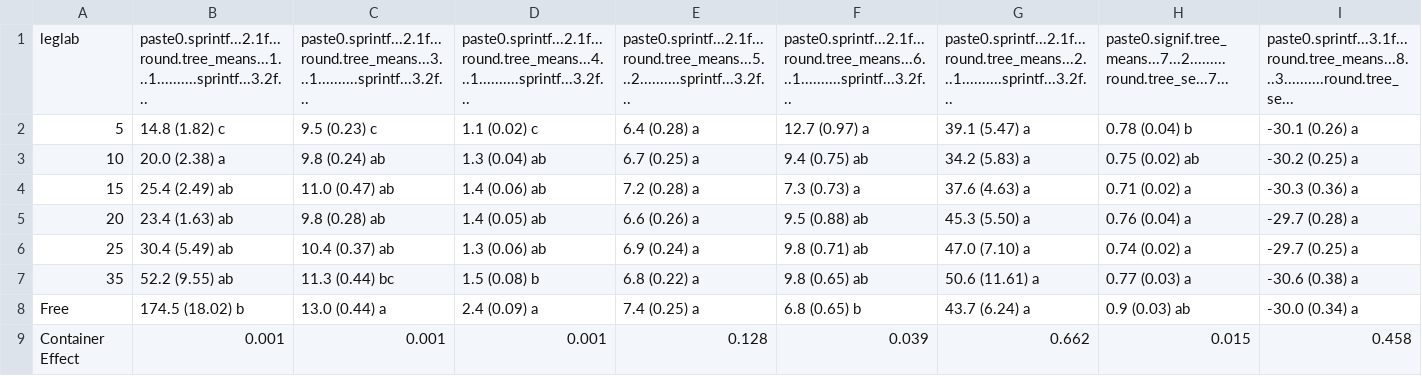
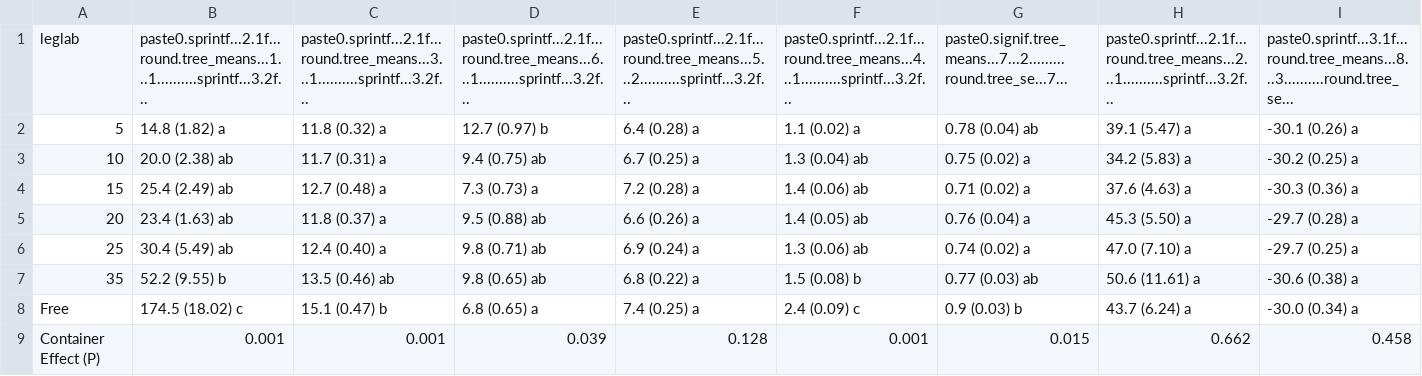
Before and after one commit to CourtneyCampany/pve_manuscript, a CSV file: manuscript/table/pve_table1.csv, drawn as a sheet; removed rows and columns are numbered as before the commit, all else as after; the diff names each change by its address in the sheet, - before the commit and + after, or states it on an @@ line.

```diff
--- a/manuscript/table/pve_table1.csv
+++ b/manuscript/table/pve_table1.csv
+column G, rows 1-9: paste0.signif.tree_means...7...2.........round.tree_se...7... | 0.78 (0.04) ab | 0.75 (0.02) a | 0.71 (0.02) a | 0.76 (0.04) a | 0.74 (0.02) a | 0.77 (0.03) ab | 0.9 (0.03) b | 0.015
-column H, rows 1-9: paste0.signif.tree_means...7...2.........round.tree_se...7... | 0.78 (0.04) b | 0.75 (0.02) ab | 0.71 (0.02) a | 0.76 (0.04) a | 0.74 (0.02) a | 0.77 (0.03) a | 0.9 (0.03) ab | 0.015
-D1: paste0.sprintf...2.1f...round.tree_means...4...1..........sprintf...3.2f...
+D1: paste0.sprintf...2.1f...round.tree_means...6...1..........sprintf...3.2f...
-F1: paste0.sprintf...2.1f...round.tree_means...6...1..........sprintf...3.2f...
+F1: paste0.sprintf...2.1f...round.tree_means...4...1..........sprintf...3.2f...
-B2: 14.8 (1.82) c
+B2: 14.8 (1.82) a
-C2: 9.5 (0.23) c
+C2: 11.8 (0.32) a
-D2: 1.1 (0.02) c
+D2: 12.7 (0.97) b
-F2: 12.7 (0.97) a
+F2: 1.1 (0.02) a
-B3: 20.0 (2.38) a
+B3: 20.0 (2.38) ab
-C3: 9.8 (0.24) ab
+C3: 11.7 (0.31) a
-D3: 1.3 (0.04) ab
+D3: 9.4 (0.75) ab
-F3: 9.4 (0.75) ab
+F3: 1.3 (0.04) ab
-C4: 11.0 (0.47) ab
+C4: 12.7 (0.48) a
-D4: 1.4 (0.06) ab
+D4: 7.3 (0.73) a
-F4: 7.3 (0.73) a
+F4: 1.4 (0.06) ab
-C5: 9.8 (0.28) ab
+C5: 11.8 (0.37) a
-D5: 1.4 (0.05) ab
+D5: 9.5 (0.88) ab
-F5: 9.5 (0.88) ab
+F5: 1.4 (0.05) ab
-C6: 10.4 (0.37) ab
+C6: 12.4 (0.40) a
-D6: 1.3 (0.06) ab
+D6: 9.8 (0.71) ab
-F6: 9.8 (0.71) ab
+F6: 1.3 (0.06) ab
-B7: 52.2 (9.55) ab
+B7: 52.2 (9.55) b
-C7: 11.3 (0.44) bc
+C7: 13.5 (0.46) ab
-D7: 1.5 (0.08) b
+D7: 9.8 (0.65) ab
-F7: 9.8 (0.65) ab
+F7: 1.5 (0.08) b
-B8: 174.5 (18.02) b
+B8: 174.5 (18.02) c
-C8: 13.0 (0.44) a
+C8: 15.1 (0.47) b
-D8: 2.4 (0.09) a
+D8: 6.8 (0.65) a
-F8: 6.8 (0.65) b
+F8: 2.4 (0.09) c
-A9: Container Effect
+A9: Container Effect (P)
-D9: 0.001
+D9: 0.039
-F9: 0.039
+F9: 0.001
```
Also changed, not shown: manuscript/table/pve_table2.csv, 10 other files.
